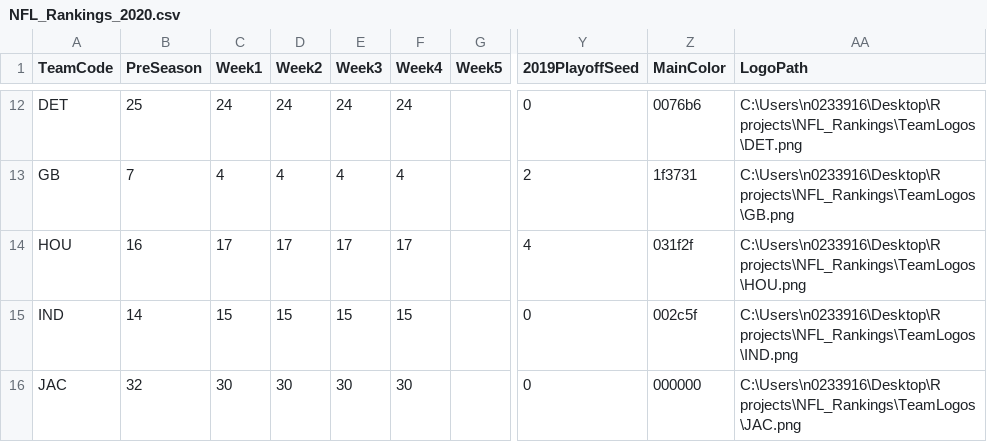
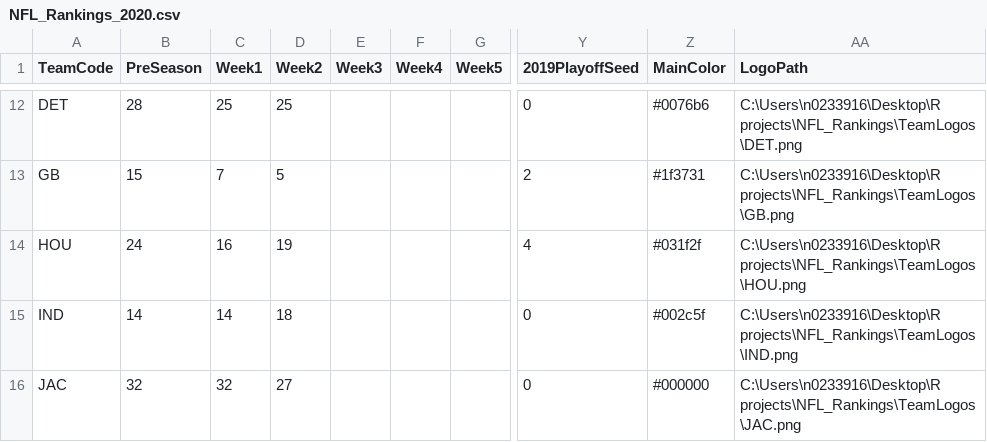
Before and after one commit to isaackleislemurphy/Papa-Murphy, a CSV file: NFL_Rankings_2020.csv, drawn as a sheet; only a part is shown, gaps mark what is left out; the diff covers the shown part only; the diff names each change by its address in the sheet, - before the commit and + after, or states it on an @@ line.

Commit message:
post week1 rankings csv

```diff
--- a/NFL_Rankings_2020.csv
+++ b/NFL_Rankings_2020.csv
-B12 (PreSeason): 25
+B12 (PreSeason): 28
-C12 (Week1): 24
+C12 (Week1): 25
-D12 (Week2): 24
+D12 (Week2): 25
-E12 (Week3): 24
+E12 (Week3): (empty)
-F12 (Week4): 24
+F12 (Week4): (empty)
-Z12 (MainColor): 0076b6
+Z12 (MainColor): #0076b6
-B13 (PreSeason): 7
+B13 (PreSeason): 15
-C13 (Week1): 4
+C13 (Week1): 7
-D13 (Week2): 4
+D13 (Week2): 5
-E13 (Week3): 4
+E13 (Week3): (empty)
-F13 (Week4): 4
+F13 (Week4): (empty)
-Z13 (MainColor): 1f3731
+Z13 (MainColor): #1f3731
-B14 (PreSeason): 16
+B14 (PreSeason): 24
-C14 (Week1): 17
+C14 (Week1): 16
-D14 (Week2): 17
+D14 (Week2): 19
-E14 (Week3): 17
+E14 (Week3): (empty)
-F14 (Week4): 17
+F14 (Week4): (empty)
-Z14 (MainColor): 031f2f
+Z14 (MainColor): #031f2f
-C15 (Week1): 15
+C15 (Week1): 14
-D15 (Week2): 15
+D15 (Week2): 18
-E15 (Week3): 15
+E15 (Week3): (empty)
-F15 (Week4): 15
+F15 (Week4): (empty)
-Z15 (MainColor): 002c5f
+Z15 (MainColor): #002c5f
-C16 (Week1): 30
+C16 (Week1): 32
-D16 (Week2): 30
+D16 (Week2): 27
-E16 (Week3): 30
+E16 (Week3): (empty)
-F16 (Week4): 30
+F16 (Week4): (empty)
-Z16 (MainColor): 000000
+Z16 (MainColor): #000000
```
Also changed, not shown: 151 edited cells elsewhere in this file, 1 other file.
